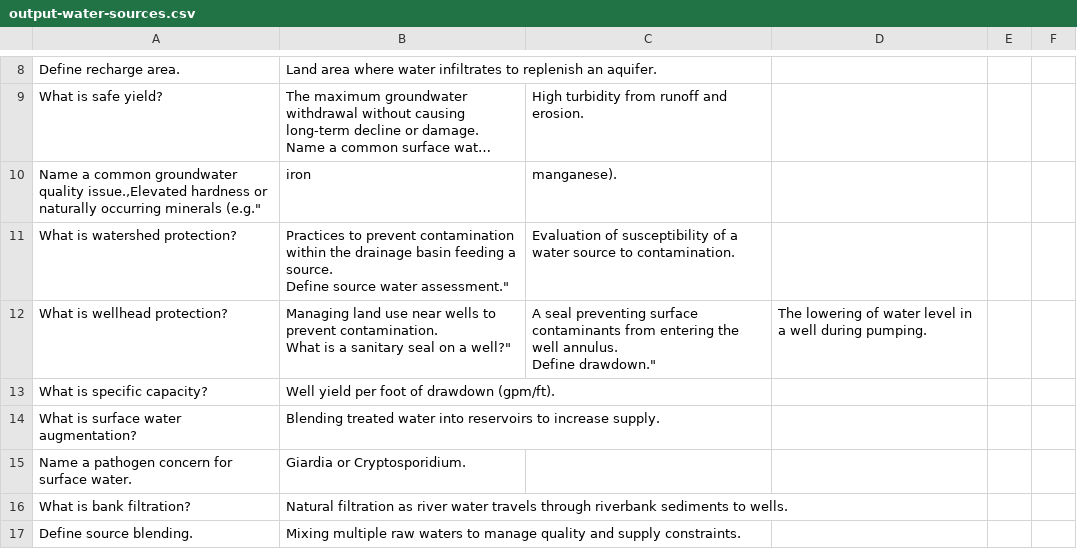
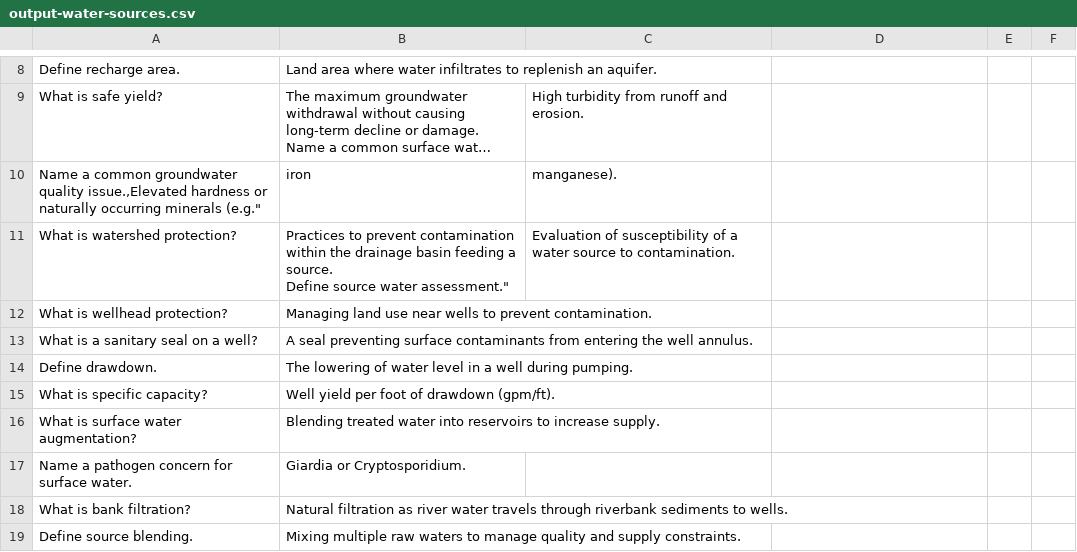
Before and after one commit to sbasrai/sbasrai.github.io, a CSV file: FlashCards4/output-water-sources.csv, drawn as a sheet; only a part is shown, gaps mark what is left out; long unchanged cells end in …; ↵ is a line break in a cell; the diff names each change by its address in the sheet, - before the commit and + after, or states it on an @@ line.

Commit message:
update

```diff
--- a/FlashCards4/output-water-sources.csv
+++ b/FlashCards4/output-water-sources.csv
-B12: …prevent contamination. ↵ What is a sanitary seal on a well?"
+B12: …prevent contamination.
-C12: A seal preventing surface contaminants from entering the well annulus. ↵ Define drawdown."
+C12: (empty)
-D12: The lowering of water level in a well during pumping.
+D12: (empty)
+row 13: What is a sanitary seal on a well? | A seal preventing surface contaminants from entering the well annulus.
+row 14: Define drawdown. | The lowering of water level in a well during pumping.
```
